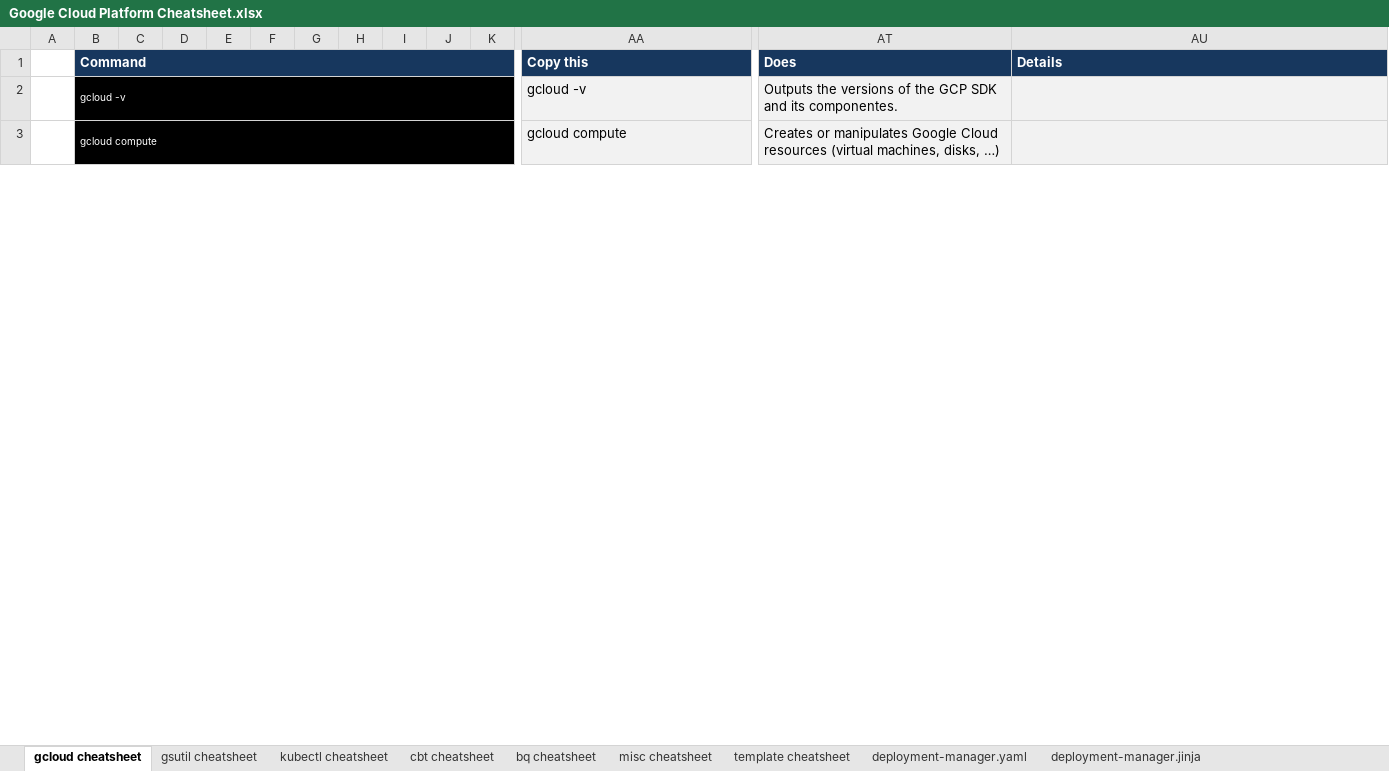
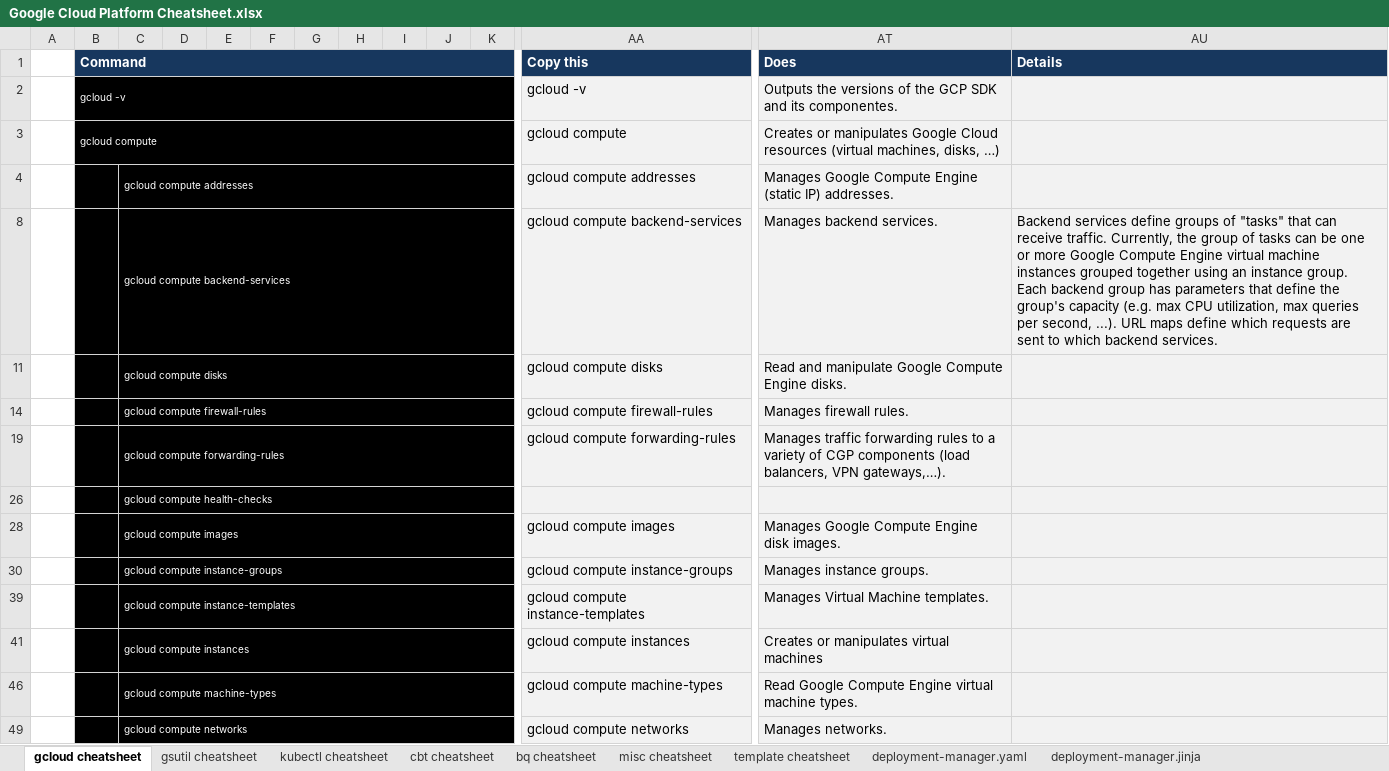
Before and after one commit to ignacio-serrano/misc, an Excel workbook: X-Project tools/Excel/Google Cloud Platform Cheatsheet.xlsx, sheet gcloud cheatsheet, drawn as a sheet; only a part is shown, gaps mark what is left out; values as stored, in another font and other column widths than the file's, no borders; rows hold the shown columns only; the diff covers the shown part only; the diff names each change by its address in the sheet, - before the commit and + after, or states it on an @@ line.

```diff
--- a/X-Project tools/Excel/Google Cloud Platform Cheatsheet.xlsx (sheet gcloud cheatsheet)
+++ b/X-Project tools/Excel/Google Cloud Platform Cheatsheet.xlsx (sheet gcloud cheatsheet)
@@ row 4 unhidden:  |  | gcloud compute addresses |  |  |  |  |  |  |  |  | gcloud compute addresses | Manages Google Compute Engine (static IP) addresses. @@
@@ row 8 unhidden:  |  | gcloud compute backend-services |  |  |  |  |  |  |  |  | gcloud compute backend-services | Manages backend services. | Backend services define groups of "tasks" that can receive traffic. Currently, the group of tasks can be one or more Google Compute Engine virtual machine instances grouped together using an instance group. Each backend group has parameters that define the group's capacity (e.g. max CPU utilization, max queries per second, ...). URL maps define which requests are sent to which backend services. @@
@@ row 11 unhidden:  |  | gcloud compute disks |  |  |  |  |  |  |  |  | gcloud compute disks | Read and manipulate Google Compute Engine disks. @@
@@ row 14 unhidden:  |  | gcloud compute firewall-rules |  |  |  |  |  |  |  |  | gcloud compute firewall-rules | Manages firewall rules. @@
@@ row 19 unhidden:  |  | gcloud compute forwarding-rules |  |  |  |  |  |  |  |  | gcloud compute forwarding-rules | Manages traffic forwarding rules to a variety of CGP components (load balancers, VPN gateways,…). @@
@@ row 26 unhidden:  |  | gcloud compute health-checks @@
@@ row 28 unhidden:  |  | gcloud compute images |  |  |  |  |  |  |  |  | gcloud compute images | Manages Google Compute Engine disk images. @@
@@ row 30 unhidden:  |  | gcloud compute instance-groups |  |  |  |  |  |  |  |  | gcloud compute instance-groups | Manages instance groups. @@
@@ row 39 unhidden:  |  | gcloud compute instance-templates |  |  |  |  |  |  |  |  | gcloud compute instance-templates | Manages Virtual Machine templates. @@
@@ row 41 unhidden:  |  | gcloud compute instances |  |  |  |  |  |  |  |  | gcloud compute instances | Creates or manipulates virtual machines @@
@@ row 46 unhidden:  |  | gcloud compute machine-types |  |  |  |  |  |  |  |  | gcloud compute machine-types | Read Google Compute Engine virtual machine types. @@
@@ row 49 unhidden:  |  | gcloud compute networks |  |  |  |  |  |  |  |  | gcloud compute networks | Manages networks. @@
```
Also changed, not shown: 1 added row, 1 moved row and 9 hidden or unhidden rows elsewhere in this sheet, sheet deployment-manager.jinja, sheet deployment-manager.jinja.schema, sheet deployment-manager.yaml, sheet gsutil cheatsheet, formulas that keep their value, hidden cells.
